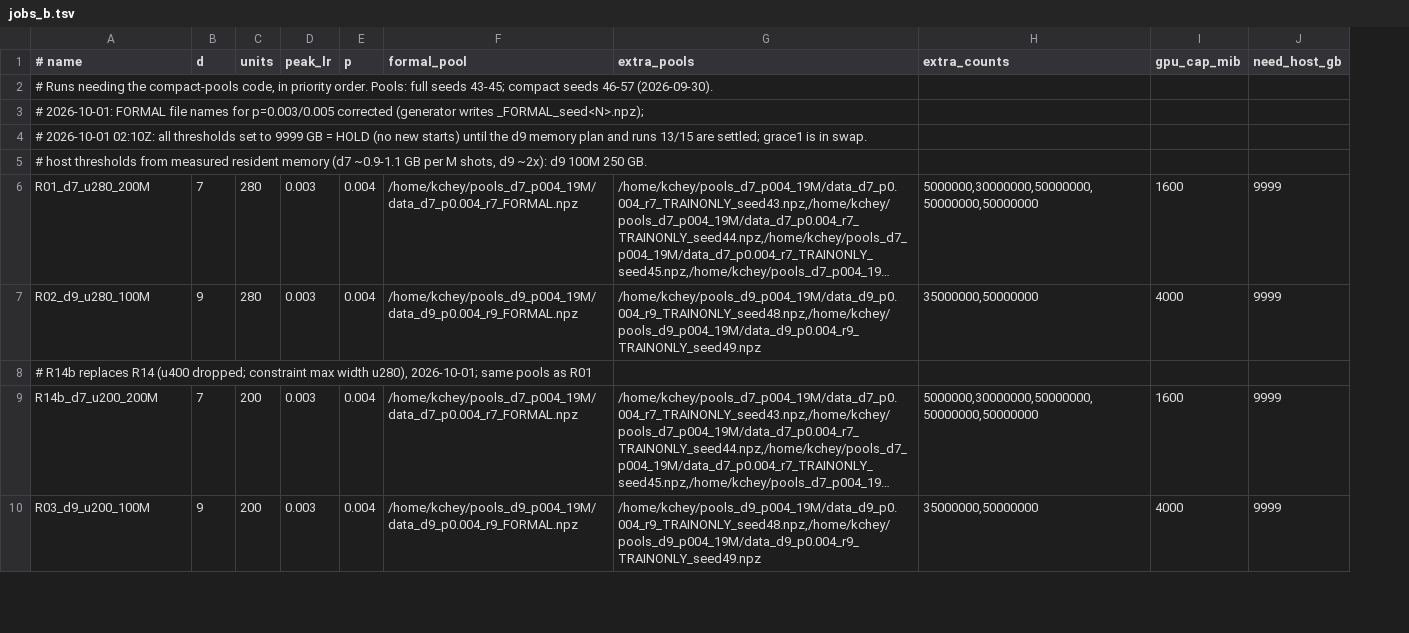
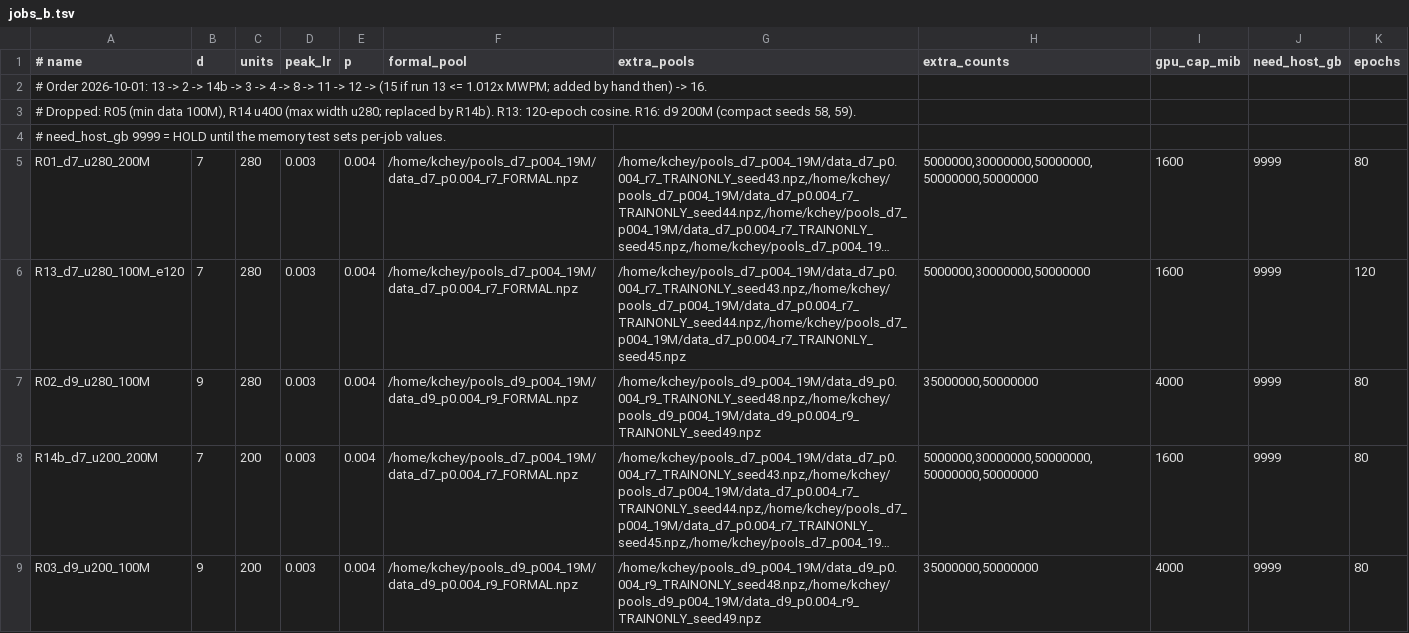
Before and after one commit to karriechey/FNAL-AI4QC-GRU, a TSV file: experiments/queue12_2026-09-30/jobs_b.tsv, drawn as a sheet; only a part is shown; long unchanged cells end in …; removed rows and columns are numbered as before the commit, all else as after; the diff covers the shown part only; the diff names each change by its address in the sheet, - before the commit and + after, or states it on an @@ line.

Commit message:
Queue driver_b: epochs column, swap rule, job environment file, adopt running jobs; runs 13 and 16 added (on hold)

```diff
--- a/experiments/queue12_2026-09-30/jobs_b.tsv
+++ b/experiments/queue12_2026-09-30/jobs_b.tsv
+column K (epochs), row 5: 80; rows 7-9: all 80
-A2 (# name): # Runs needing the compact-pools code, in priority order. Pools: full seeds 43-45; compact seeds 46-57 (2026-09-30).
+A2 (# name): # Order 2026-10-01: 13 -> 2 -> 14b -> 3 -> 4 -> 8 -> 11 -> 12 -> (15 if run 13 <= 1.012x MWPM; added by hand then) -> 16.
-A3 (# name): # 2026-10-01: FORMAL file names for p=0.003/0.005 corrected (generator writes _FORMAL_seed<N>.npz);
+A3 (# name): # Dropped: R05 (min data 100M), R14 u400 (max width u280; replaced by R14b). R13: 120-epoch cosine. R16: d9 200M (compact seeds 58, 59).
-A4 (# name): # 2026-10-01 02:10Z: all thresholds set to 9999 GB = HOLD (no new starts) until the d9 memory plan and runs 13/15 are settled; grace1 is in swap.
+A4 (# name): # need_host_gb 9999 = HOLD until the memory test sets per-job values.
-row 5: # host thresholds from measured resident memory (d7 ~0.9-1.1 GB per M shots, d9 ~2x): d9 100M 250 GB.
+row 6: R13_d7_u280_100M_e120 | 7 | 280 | 0.003 | 0.004 | /home/kchey/pools_d7_p004_19M/data_d7_p0.004_r7_FORMAL.npz | /home/kchey/pools_d7_p004_19M/data_d7_p0.004_r7_TRAINONLY_seed43.npz,/home/kchey/pools_d7_p004_19M/data_d7_p0.004_r7_TRAINONLY_seed44.npz,/home/kchey/pools_d7_p004_19M/data_d7_p0.004_r7_TRAINONLY_seed45.npz | 5000000,30000000,50000000 | 1600 | 9999 | 120
-row 8: # R14b replaces R14 (u400 dropped; constraint max width u280), 2026-10-01; same pools as R01
```
Also changed, not shown: 1 added row and 1 removed row elsewhere in this file, 2 other files.
